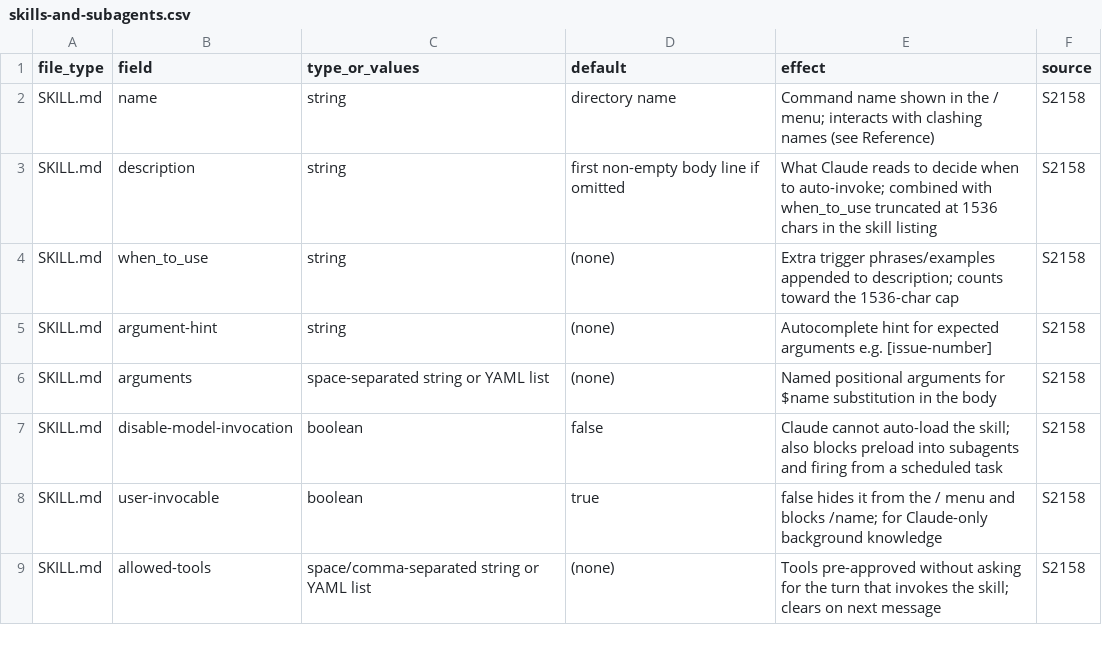
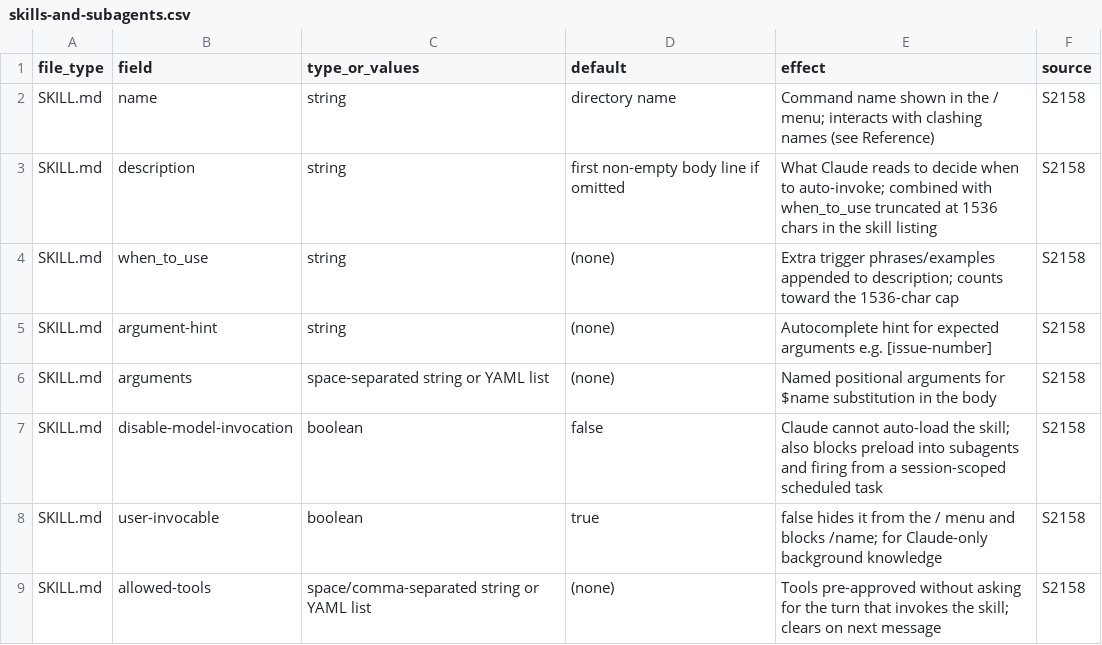
Before and after one commit to mikkielt/it-ops-kb, a CSV file: kb/public/claude/skills-and-subagents.csv, drawn as a sheet; only a part is shown.

```diff
--- a/kb/public/claude/skills-and-subagents.csv
+++ b/kb/public/claude/skills-and-subagents.csv
@@ -6,3 +6,3 @@ SKILL.md,argument-hint,string,(none),Autocomplete hint for expected arguments e.
 SKILL.md,arguments,space-separated string or YAML list,(none),Named positional arguments for $name substitution in the body,S2158
-SKILL.md,disable-model-invocation,boolean,false,Claude cannot auto-load the skill; also blocks preload into subagents and firing from a scheduled task,S2158
+SKILL.md,disable-model-invocation,boolean,false,Claude cannot auto-load the skill; also blocks preload into subagents and firing from a session-scoped scheduled task,S2158
 SKILL.md,user-invocable,boolean,true,false hides it from the / menu and blocks /name; for Claude-only background knowledge,S2158
```
Also changed, not shown: 3 other files.
